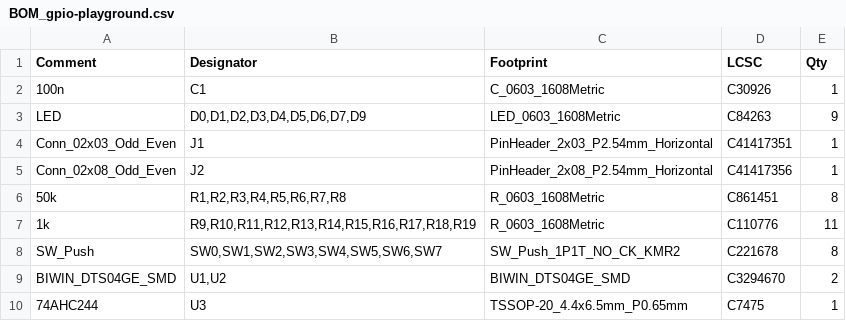
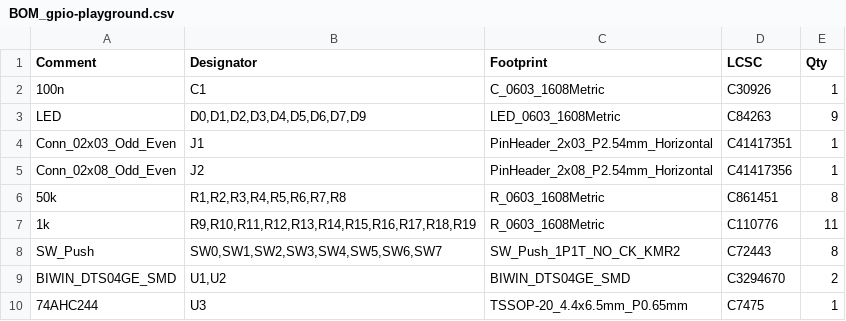
Before and after one commit to esl-epfl/HEEPokranios-breakout-board, a CSV file: gpio-playground/jlcpcb/production_files/BOM_gpio-playground.csv, drawn as a sheet.

Commit message:
Changed push button model to one that has stock

```diff
--- a/gpio-playground/jlcpcb/production_files/BOM_gpio-playground.csv
+++ b/gpio-playground/jlcpcb/production_files/BOM_gpio-playground.csv
@@ -7,3 +7,3 @@ Conn_02x08_Odd_Even,J2,PinHeader_2x08_P2.54mm_Horizontal,C41417356,1
 1k,"R9,R10,R11,R12,R13,R14,R15,R16,R17,R18,R19",R_0603_1608Metric,C110776,11
-SW_Push,"SW0,SW1,SW2,SW3,SW4,SW5,SW6,SW7",SW_Push_1P1T_NO_CK_KMR2,C221678,8
+SW_Push,"SW0,SW1,SW2,SW3,SW4,SW5,SW6,SW7",SW_Push_1P1T_NO_CK_KMR2,C72443,8
 BIWIN_DTS04GE_SMD,"U1,U2",BIWIN_DTS04GE_SMD,C3294670,2
```
